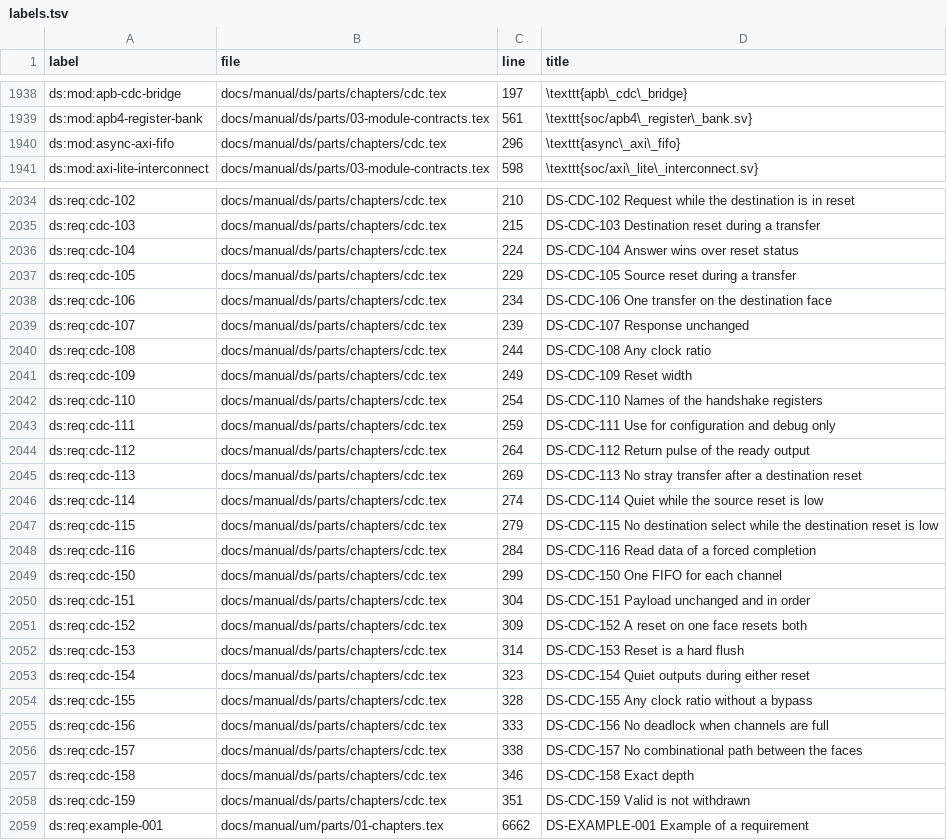
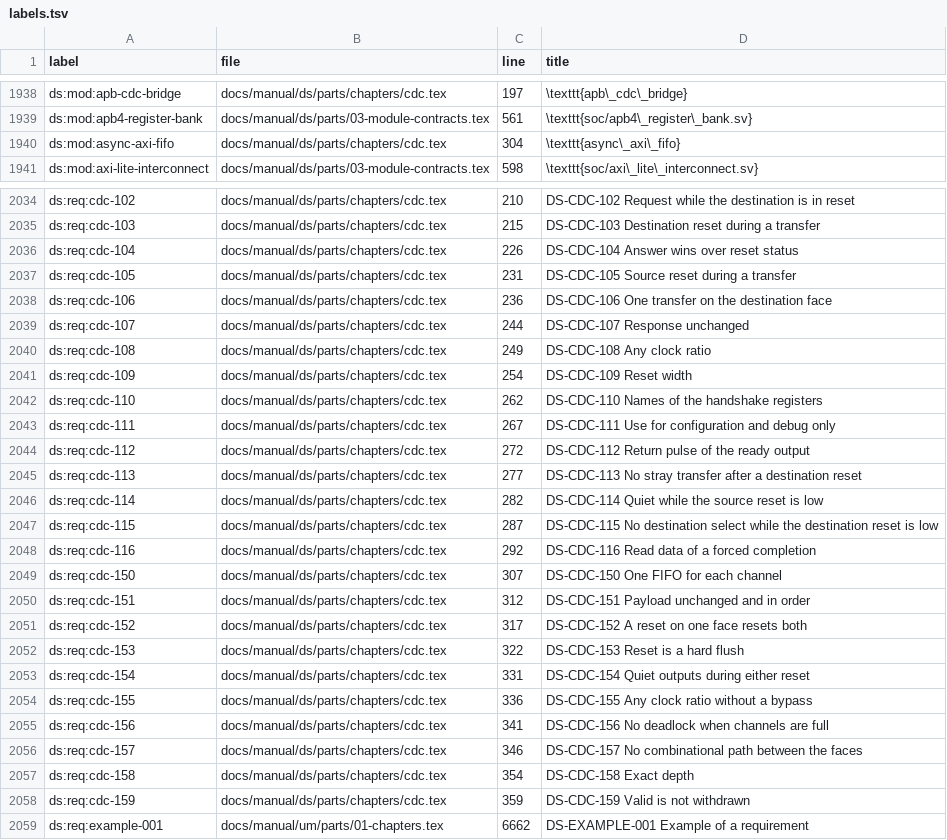
Before and after one commit to chuanseng-ng/claude_verilog_test, a TSV file: docs/manual/common/labels.tsv, drawn as a sheet; only a part is shown, gaps mark what is left out; the diff covers the shown part only.

```diff
--- a/docs/manual/common/labels.tsv
+++ b/docs/manual/common/labels.tsv
@@ -1939,3 +1939,3 @@ ds:mod:apb-cdc-bridge	docs/manual/ds/parts/chapters/cdc.tex	197	\texttt{apb\_cdc
 ds:mod:apb4-register-bank	docs/manual/ds/parts/03-module-contracts.tex	561	\texttt{soc/apb4\_register\_bank.sv}
-ds:mod:async-axi-fifo	docs/manual/ds/parts/chapters/cdc.tex	296	\texttt{async\_axi\_fifo}
+ds:mod:async-axi-fifo	docs/manual/ds/parts/chapters/cdc.tex	304	\texttt{async\_axi\_fifo}
 ds:mod:axi-lite-interconnect	docs/manual/ds/parts/03-module-contracts.tex	598	\texttt{soc/axi\_lite\_interconnect.sv}
@@ -2035,25 +2035,25 @@ ds:req:cdc-102	docs/manual/ds/parts/chapters/cdc.tex	210	DS-CDC-102 Request whil
 ds:req:cdc-103	docs/manual/ds/parts/chapters/cdc.tex	215	DS-CDC-103 Destination reset during a transfer
-ds:req:cdc-104	docs/manual/ds/parts/chapters/cdc.tex	224	DS-CDC-104 Answer wins over reset status
-ds:req:cdc-105	docs/manual/ds/parts/chapters/cdc.tex	229	DS-CDC-105 Source reset during a transfer
-ds:req:cdc-106	docs/manual/ds/parts/chapters/cdc.tex	234	DS-CDC-106 One transfer on the destination face
-ds:req:cdc-107	docs/manual/ds/parts/chapters/cdc.tex	239	DS-CDC-107 Response unchanged
-ds:req:cdc-108	docs/manual/ds/parts/chapters/cdc.tex	244	DS-CDC-108 Any clock ratio
-ds:req:cdc-109	docs/manual/ds/parts/chapters/cdc.tex	249	DS-CDC-109 Reset width
-ds:req:cdc-110	docs/manual/ds/parts/chapters/cdc.tex	254	DS-CDC-110 Names of the handshake registers
-ds:req:cdc-111	docs/manual/ds/parts/chapters/cdc.tex	259	DS-CDC-111 Use for configuration and debug only
-ds:req:cdc-112	docs/manual/ds/parts/chapters/cdc.tex	264	DS-CDC-112 Return pulse of the ready output
-ds:req:cdc-113	docs/manual/ds/parts/chapters/cdc.tex	269	DS-CDC-113 No stray transfer after a destination reset
-ds:req:cdc-114	docs/manual/ds/parts/chapters/cdc.tex	274	DS-CDC-114 Quiet while the source reset is low
-ds:req:cdc-115	docs/manual/ds/parts/chapters/cdc.tex	279	DS-CDC-115 No destination select while the destination reset is low
-ds:req:cdc-116	docs/manual/ds/parts/chapters/cdc.tex	284	DS-CDC-116 Read data of a forced completion
-ds:req:cdc-150	docs/manual/ds/parts/chapters/cdc.tex	299	DS-CDC-150 One FIFO for each channel
-ds:req:cdc-151	docs/manual/ds/parts/chapters/cdc.tex	304	DS-CDC-151 Payload unchanged and in order
-ds:req:cdc-152	docs/manual/ds/parts/chapters/cdc.tex	309	DS-CDC-152 A reset on one face resets both
-ds:req:cdc-153	docs/manual/ds/parts/chapters/cdc.tex	314	DS-CDC-153 Reset is a hard flush
-ds:req:cdc-154	docs/manual/ds/parts/chapters/cdc.tex	323	DS-CDC-154 Quiet outputs during either reset
-ds:req:cdc-155	docs/manual/ds/parts/chapters/cdc.tex	328	DS-CDC-155 Any clock ratio without a bypass
-ds:req:cdc-156	docs/manual/ds/parts/chapters/cdc.tex	333	DS-CDC-156 No deadlock when channels are full
-ds:req:cdc-157	docs/manual/ds/parts/chapters/cdc.tex	338	DS-CDC-157 No combinational path between the faces
-ds:req:cdc-158	docs/manual/ds/parts/chapters/cdc.tex	346	DS-CDC-158 Exact depth
-ds:req:cdc-159	docs/manual/ds/parts/chapters/cdc.tex	351	DS-CDC-159 Valid is not withdrawn
+ds:req:cdc-104	docs/manual/ds/parts/chapters/cdc.tex	226	DS-CDC-104 Answer wins over reset status
+ds:req:cdc-105	docs/manual/ds/parts/chapters/cdc.tex	231	DS-CDC-105 Source reset during a transfer
+ds:req:cdc-106	docs/manual/ds/parts/chapters/cdc.tex	236	DS-CDC-106 One transfer on the destination face
+ds:req:cdc-107	docs/manual/ds/parts/chapters/cdc.tex	244	DS-CDC-107 Response unchanged
+ds:req:cdc-108	docs/manual/ds/parts/chapters/cdc.tex	249	DS-CDC-108 Any clock ratio
+ds:req:cdc-109	docs/manual/ds/parts/chapters/cdc.tex	254	DS-CDC-109 Reset width
+ds:req:cdc-110	docs/manual/ds/parts/chapters/cdc.tex	262	DS-CDC-110 Names of the handshake registers
+ds:req:cdc-111	docs/manual/ds/parts/chapters/cdc.tex	267	DS-CDC-111 Use for configuration and debug only
+ds:req:cdc-112	docs/manual/ds/parts/chapters/cdc.tex	272	DS-CDC-112 Return pulse of the ready output
+ds:req:cdc-113	docs/manual/ds/parts/chapters/cdc.tex	277	DS-CDC-113 No stray transfer after a destination reset
+ds:req:cdc-114	docs/manual/ds/parts/chapters/cdc.tex	282	DS-CDC-114 Quiet while the source reset is low
+ds:req:cdc-115	docs/manual/ds/parts/chapters/cdc.tex	287	DS-CDC-115 No destination select while the destination reset is low
+ds:req:cdc-116	docs/manual/ds/parts/chapters/cdc.tex	292	DS-CDC-116 Read data of a forced completion
+ds:req:cdc-150	docs/manual/ds/parts/chapters/cdc.tex	307	DS-CDC-150 One FIFO for each channel
+ds:req:cdc-151	docs/manual/ds/parts/chapters/cdc.tex	312	DS-CDC-151 Payload unchanged and in order
+ds:req:cdc-152	docs/manual/ds/parts/chapters/cdc.tex	317	DS-CDC-152 A reset on one face resets both
+ds:req:cdc-153	docs/manual/ds/parts/chapters/cdc.tex	322	DS-CDC-153 Reset is a hard flush
+ds:req:cdc-154	docs/manual/ds/parts/chapters/cdc.tex	331	DS-CDC-154 Quiet outputs during either reset
+ds:req:cdc-155	docs/manual/ds/parts/chapters/cdc.tex	336	DS-CDC-155 Any clock ratio without a bypass
+ds:req:cdc-156	docs/manual/ds/parts/chapters/cdc.tex	341	DS-CDC-156 No deadlock when channels are full
+ds:req:cdc-157	docs/manual/ds/parts/chapters/cdc.tex	346	DS-CDC-157 No combinational path between the faces
+ds:req:cdc-158	docs/manual/ds/parts/chapters/cdc.tex	354	DS-CDC-158 Exact depth
+ds:req:cdc-159	docs/manual/ds/parts/chapters/cdc.tex	359	DS-CDC-159 Valid is not withdrawn
 ds:req:example-001	docs/manual/um/parts/01-chapters.tex	6662	DS-EXAMPLE-001 Example of a requirement
```
Also changed, not shown: 76 edited cells elsewhere in this file, 9 other files.
